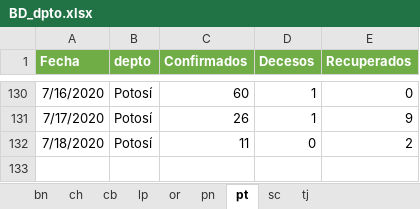
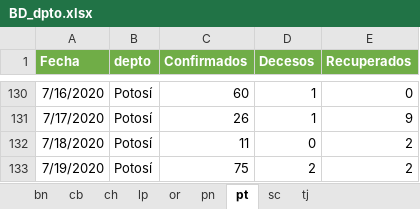
Before and after one commit to bladimir-morales/COVID-19-Bolivia, an Excel workbook: BD/BD_dpto.xlsx, sheet pt, drawn as a sheet; only a part is shown, gaps mark what is left out; values as stored, in another font and other column widths than the file's, no borders; the diff names each change by its address in the sheet, - before the commit and + after, or states it on an @@ line.

```diff
--- a/BD/BD_dpto.xlsx (sheet pt)
+++ b/BD/BD_dpto.xlsx (sheet pt)
@@ sheet tab order changed: bn | cb | ch | lp | or | pn | pt | sc | tj @@
+row 133: 7/19/2020 | Potosí | 75 | 2 | 2
```
Also changed, not shown: sheet pn, sheet ch, sheet or, sheet lp, sheet tj, sheet bn, 2 more sheets, 2 other files.
